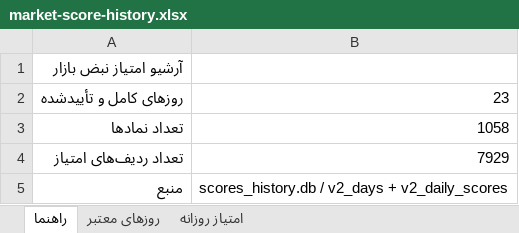
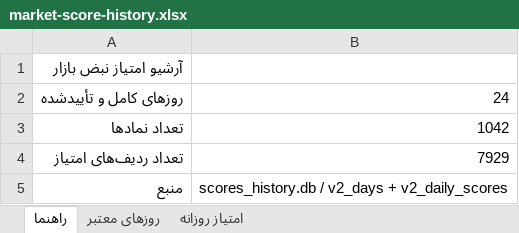
Before and after one commit to MohammadTaghvaei74/MohammadTaghvaei74.github.io, an Excel workbook: market/history/data/market-score-history.xlsx, sheet راهنما, drawn as a sheet; values as stored, in another font and other column widths than the file's, no borders; the diff names each change by its address in the sheet, - before the commit and + after, or states it on an @@ line.

```diff
--- a/market/history/data/market-score-history.xlsx (sheet راهنما)
+++ b/market/history/data/market-score-history.xlsx (sheet راهنما)
-B2: 23
+B2: 24
-B3: 1058
+B3: 1042
```
Also changed, not shown: sheet امتیاز روزانه, sheet روزهای معتبر, 5 other files.
